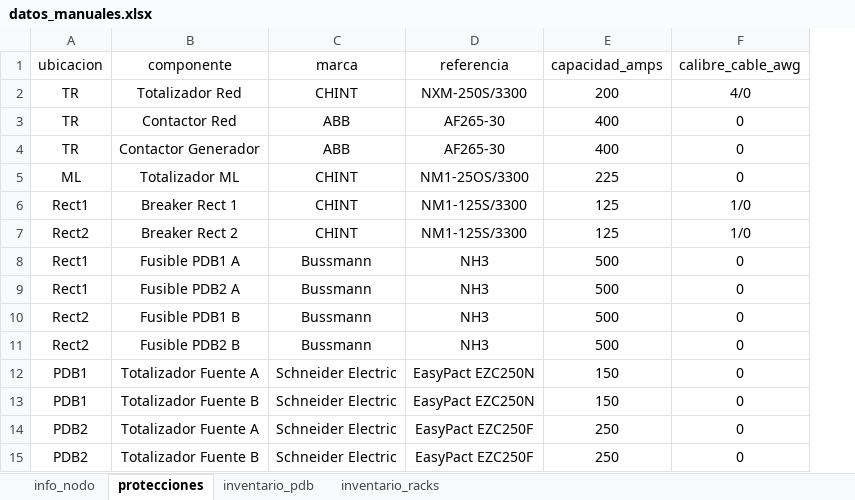
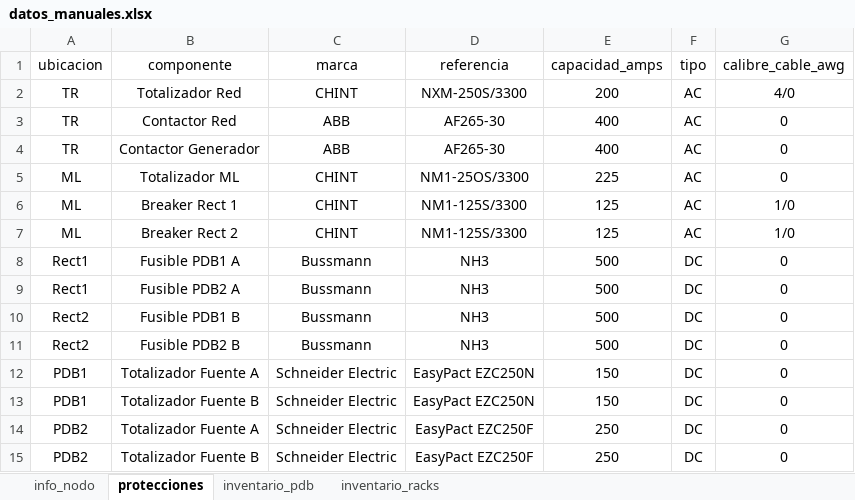
Before and after one commit to MateoHoyos/Proyecto, an Excel workbook: Program/Datos/datos_manuales.xlsx, sheet protecciones, drawn as a sheet; values as stored, in another font and other column widths than the file's, no borders; table styles not drawn; the diff names each change by its address in the sheet, - before the commit and + after, or states it on an @@ line.

```diff
--- a/Program/Datos/datos_manuales.xlsx (sheet protecciones)
+++ b/Program/Datos/datos_manuales.xlsx (sheet protecciones)
+column F (tipo), rows 2-15: AC | AC | AC | AC | AC | AC | DC | DC | DC | DC | DC | DC | DC | DC
-A6 (ubicacion): Rect1
+A6 (ubicacion): ML
-A7 (ubicacion): Rect2
+A7 (ubicacion): ML
```
Also changed, not shown: 11 other files.
